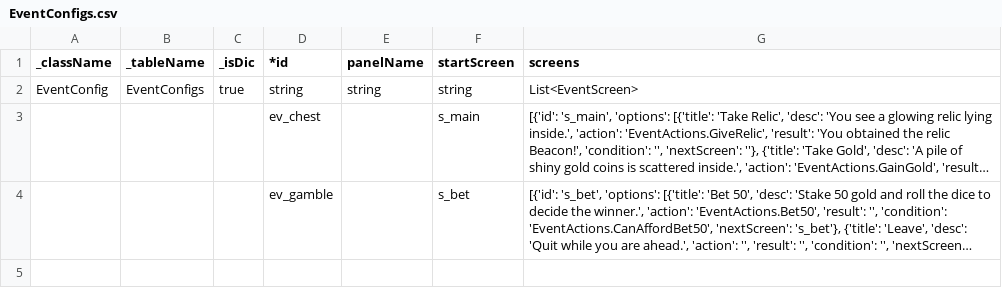
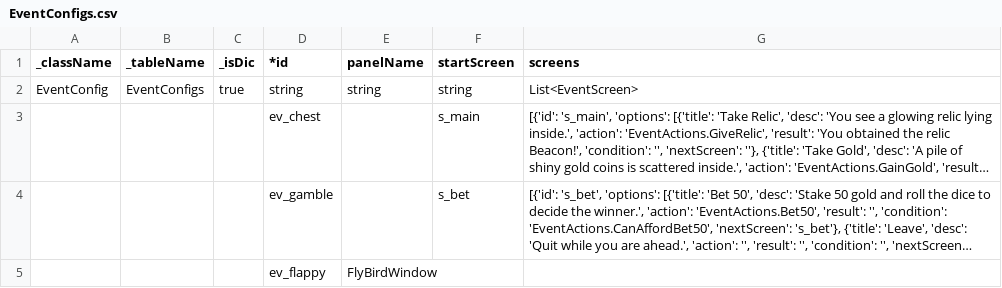
Before and after one commit to JXDYJS/SRPG_2026, a CSV file: Assets/Data/Table/EventConfigs.csv, drawn as a sheet; long unchanged cells end in …; the diff names each change by its address in the sheet, - before the commit and + after, or states it on an @@ line.

```diff
--- a/Assets/Data/Table/EventConfigs.csv
+++ b/Assets/Data/Table/EventConfigs.csv
+row 5:  |  |  | ev_flappy | FlyBirdWindow
```
Also changed, not shown: 3 other files.
